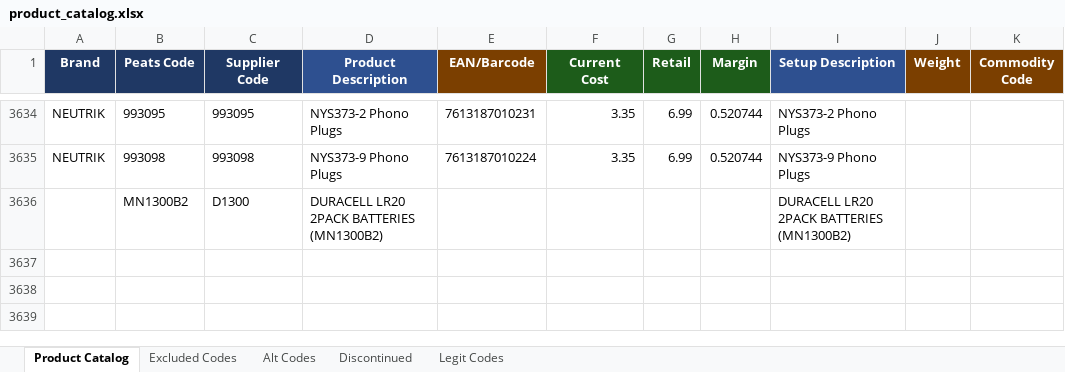
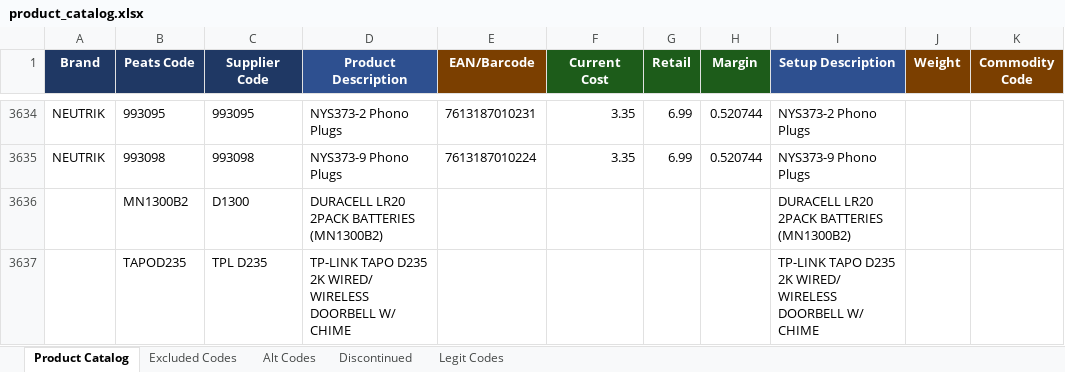
Before and after one commit to Rob-Peats/peats-tools, an Excel workbook: product_catalog.xlsx, sheet Product Catalog, drawn as a sheet; only a part is shown, gaps mark what is left out; values as stored, in another font and other column widths than the file's, no borders; table styles not drawn; the diff names each change by its address in the sheet, - before the commit and + after, or states it on an @@ line.

Commit message:
Catalog update — Rob — 2026-09-01 08:56 UTC

```diff
--- a/product_catalog.xlsx (sheet Product Catalog)
+++ b/product_catalog.xlsx (sheet Product Catalog)
+row 3637:  | TAPOD235 | TPL D235 | TP-LINK TAPO D235 2K WIRED/ WIRELESS DOORBELL W/ CHIME |  |  |  |  | TP-LINK TAPO D235 2K WIRED/ WIRELESS DOORBELL W/ CHIME
```
Also changed, not shown: sheet Alt Codes, sheet Legit Codes.
